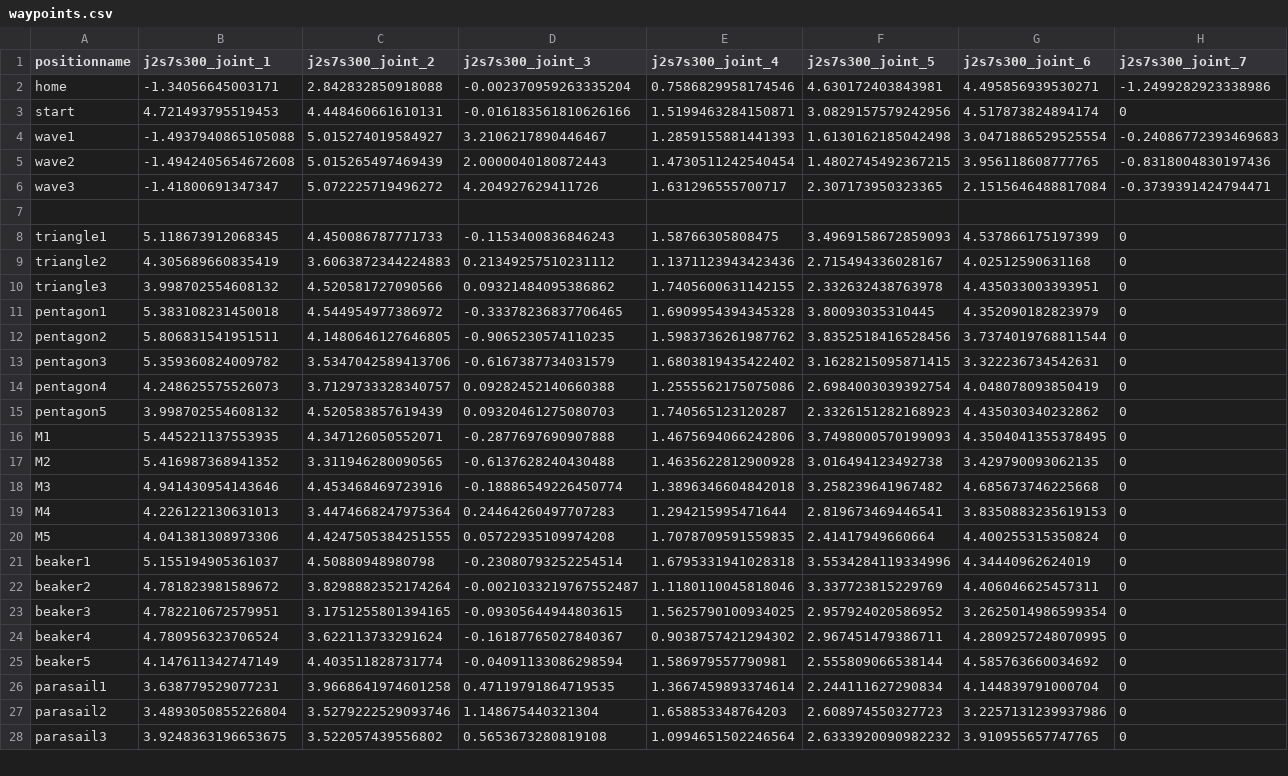
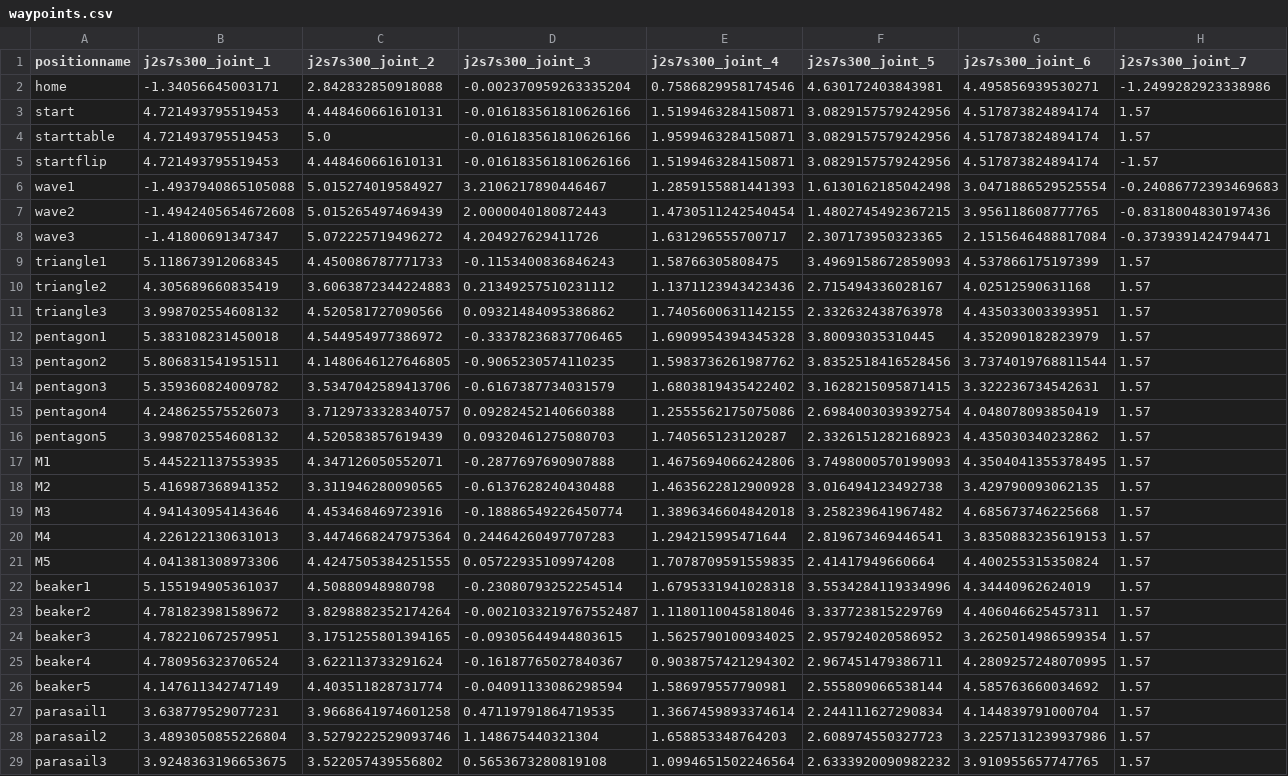
Before and after one commit to AABL-Lab/hapticcomm, a CSV file: waypoints.csv, drawn as a sheet; only a part is shown; removed rows and columns are numbered as before the commit, all else as after; the diff covers the shown part only; the diff names each change by its address in the sheet, - before the commit and + after, or states it on an @@ line.

Commit message:
updated waypoints with a home

```diff
--- a/waypoints.csv
+++ b/waypoints.csv
-H3 (j2s7s300_joint_7): 0
+H3 (j2s7s300_joint_7): 1.57
+row 4: starttable | 4.721493795519453 | 5.0 | -0.016183561810626166 | 1.9599463284150871 | 3.0829157579242956 | 4.517873824894174 | 1.57
+row 5: startflip | 4.721493795519453 | 4.448460661610131 | -0.016183561810626166 | 1.5199463284150871 | 3.0829157579242956 | 4.517873824894174 | -1.57
-row 7: (empty)
-H9:H29 (j2s7s300_joint_7): 0
+H9:H29 (j2s7s300_joint_7): 1.57
```
Also changed, not shown: 7 added rows, 6 removed rows and 6 edited cells elsewhere in this file, 1 other file.
